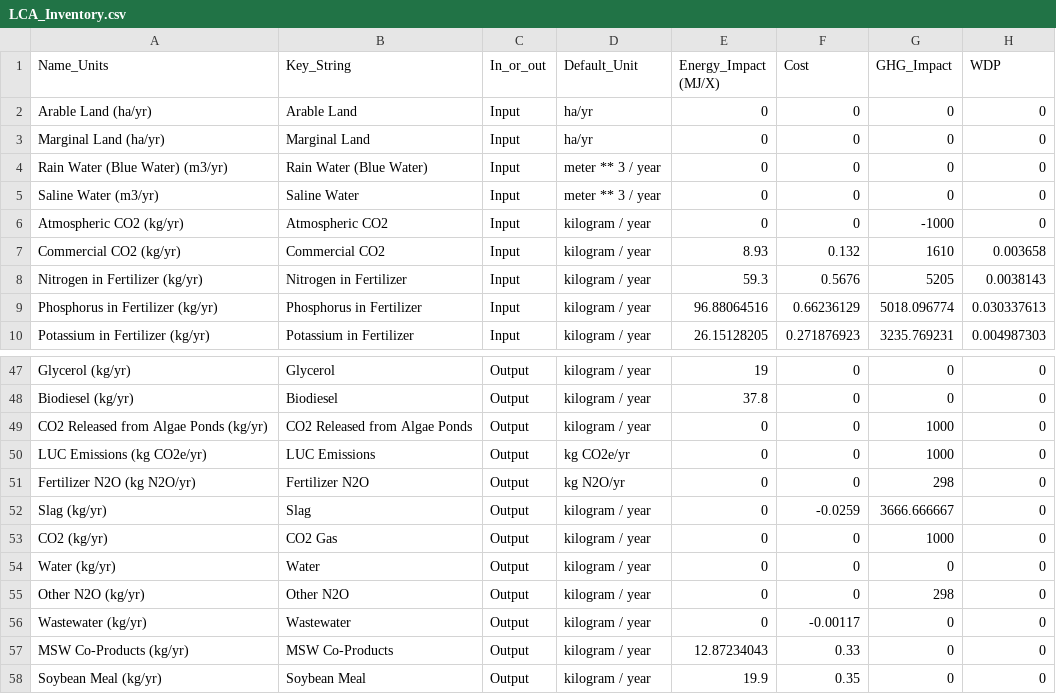
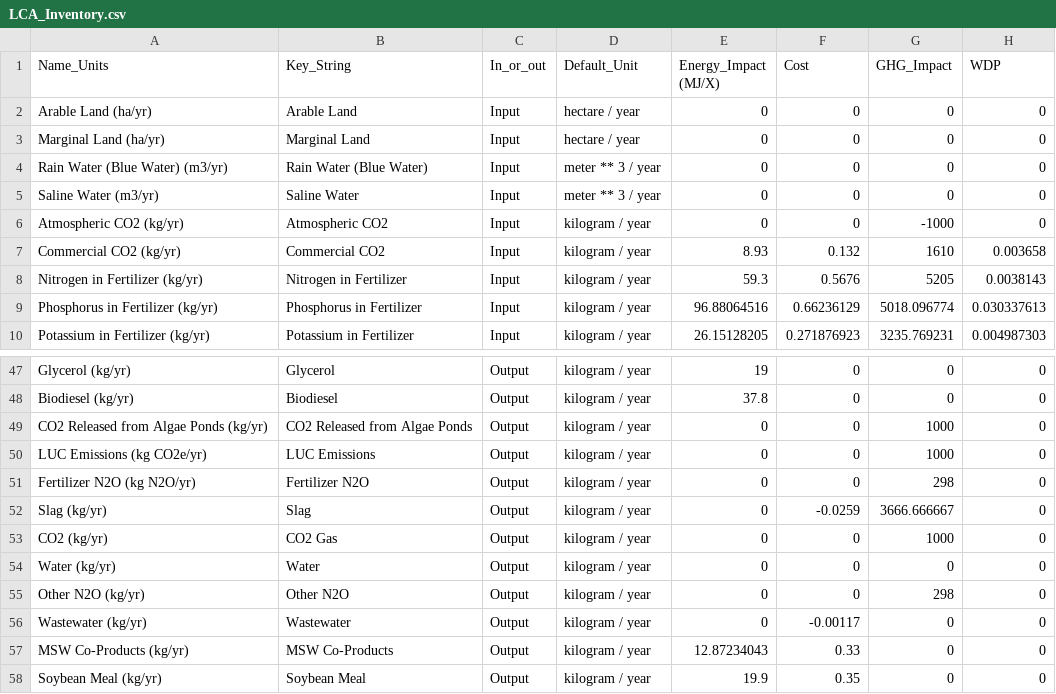
Before and after one commit to ABM-MOEA-TEAM/BETO-ABM-MOEA, a CSV file: LCA_Inventory.csv, drawn as a sheet; only a part is shown, gaps mark what is left out; the diff names each change by its address in the sheet, - before the commit and + after, or states it on an @@ line.

Commit message:
updating default units in LCA inventory

```diff
--- a/LCA_Inventory.csv
+++ b/LCA_Inventory.csv
-D2:D3 (Default_Unit): ha/yr
+D2:D3 (Default_Unit): hectare / year
-D50 (Default_Unit): kg CO2e/yr
+D50 (Default_Unit): kilogram / year
-D51 (Default_Unit): kg N2O/yr
+D51 (Default_Unit): kilogram / year
```
Also changed, not shown: 1 other file.
